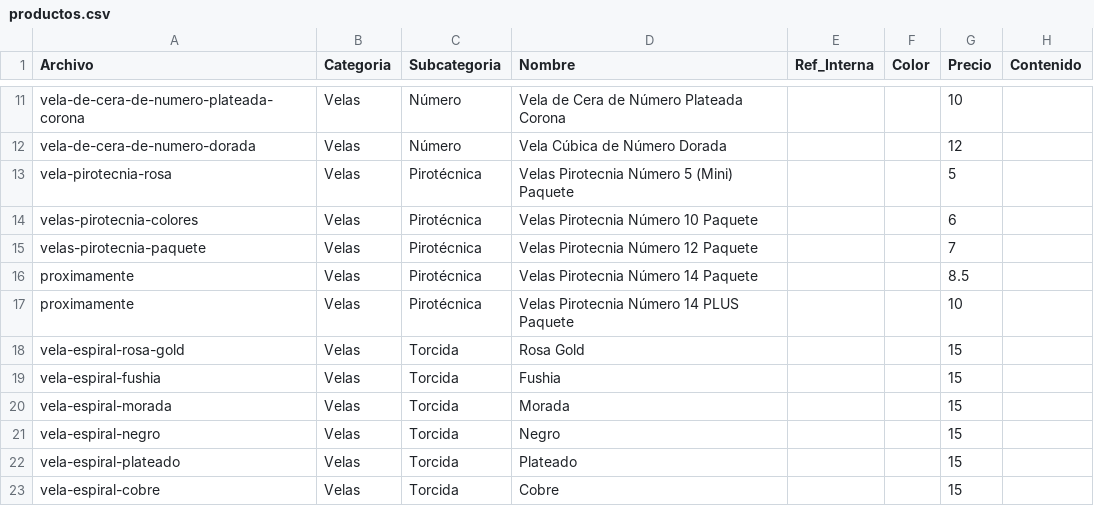
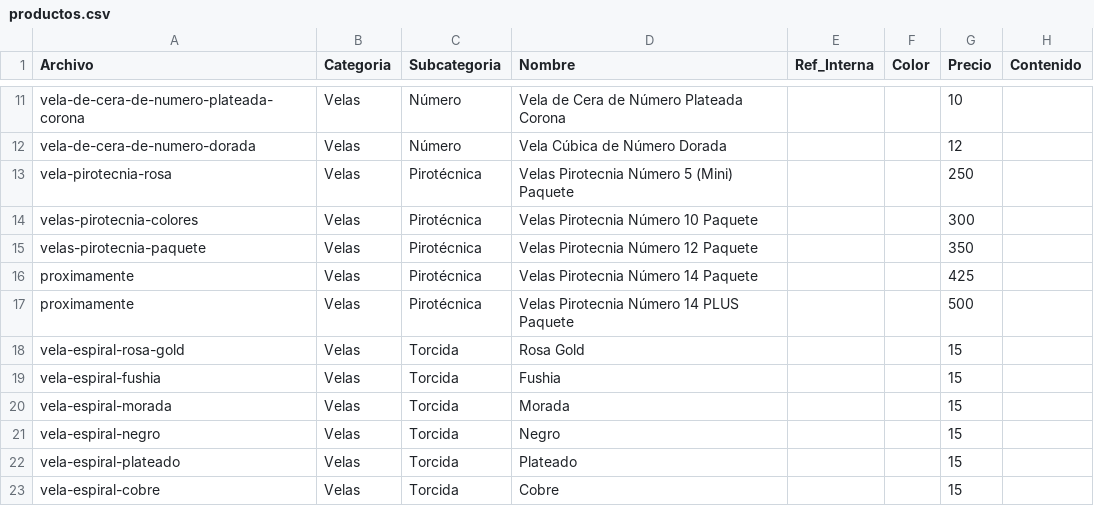
Before and after one commit to jobrochaoficial-coder/carlos-rocha-todo-para-fiesta, a CSV file: productos.csv, drawn as a sheet; only a part is shown, gaps mark what is left out.

```diff
--- a/productos.csv
+++ b/productos.csv
@@ -12,7 +12,7 @@ vela-de-cera-de-numero-plateada-corona,Velas,Número,Vela de Cera de Número Pla
 vela-de-cera-de-numero-dorada,Velas,Número,Vela Cúbica de Número Dorada,,,12,
-vela-pirotecnia-rosa,Velas,Pirotécnica,Velas Pirotecnia Número 5 (Mini) Paquete,,,5,
-velas-pirotecnia-colores,Velas,Pirotécnica,Velas Pirotecnia Número 10 Paquete,,,6,
-velas-pirotecnia-paquete,Velas,Pirotécnica,Velas Pirotecnia Número 12 Paquete,,,7,
-proximamente,Velas,Pirotécnica,Velas Pirotecnia Número 14 Paquete,,,8.5,
-proximamente,Velas,Pirotécnica,Velas Pirotecnia Número 14 PLUS Paquete,,,10,
+vela-pirotecnia-rosa,Velas,Pirotécnica,Velas Pirotecnia Número 5 (Mini) Paquete,,,250,
+velas-pirotecnia-colores,Velas,Pirotécnica,Velas Pirotecnia Número 10 Paquete,,,300,
+velas-pirotecnia-paquete,Velas,Pirotécnica,Velas Pirotecnia Número 12 Paquete,,,350,
+proximamente,Velas,Pirotécnica,Velas Pirotecnia Número 14 Paquete,,,425,
+proximamente,Velas,Pirotécnica,Velas Pirotecnia Número 14 PLUS Paquete,,,500,
 vela-espiral-rosa-gold,Velas,Torcida,Rosa Gold,,,15,
```
Also changed, not shown: 1 other file.
